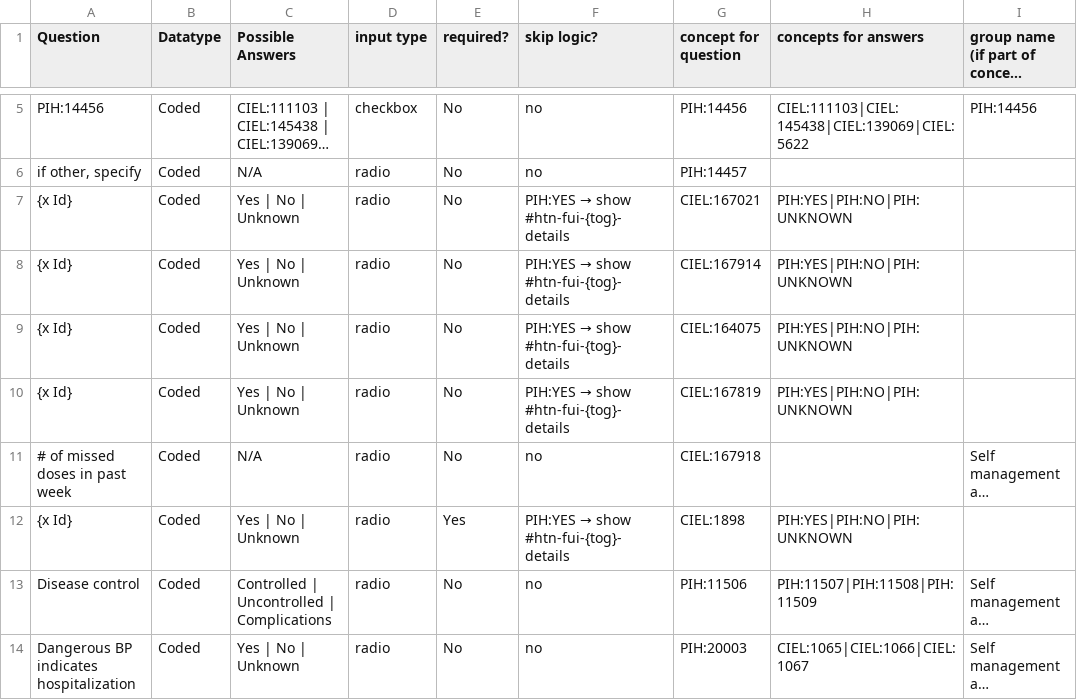
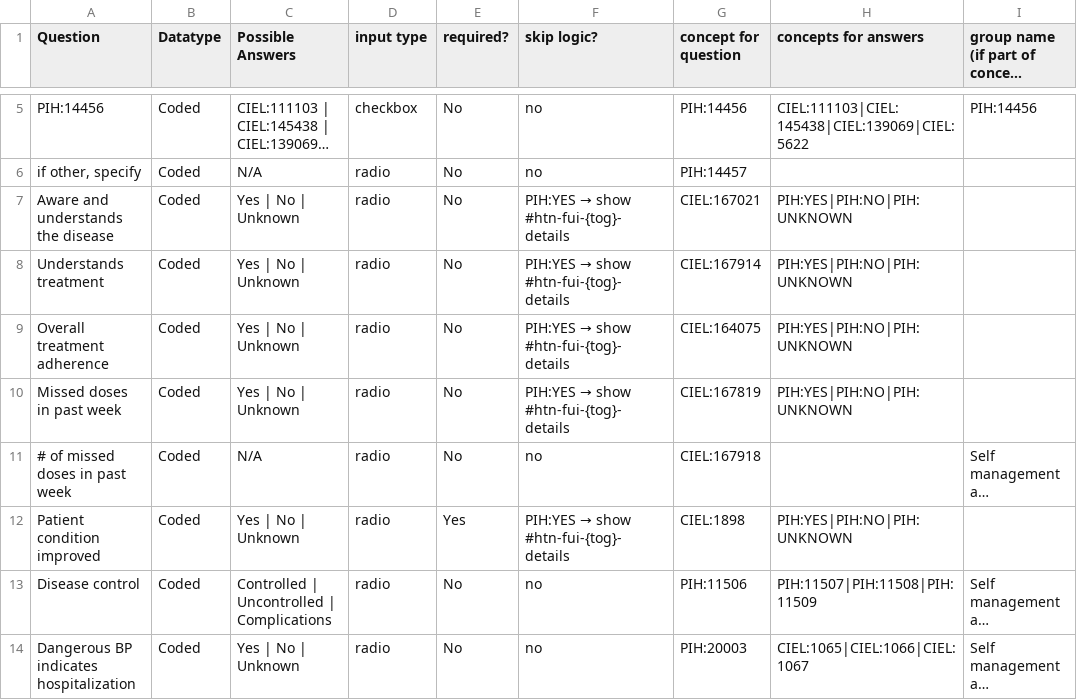
Before and after one commit to PIH/openmrs-config-pihsl, a CSV file: configuration/pih/htmlforms/documentation/section-hypertension.csv, drawn as a sheet; only a part is shown, gaps mark what is left out; long unchanged cells end in …; the diff names each change by its address in the sheet, - before the commit and + after, or states it on an @@ line.

```diff
--- a/configuration/pih/htmlforms/documentation/section-hypertension.csv
+++ b/configuration/pih/htmlforms/documentation/section-hypertension.csv
-A7 (Question): {x Id}
+A7 (Question): Aware and understands the disease
-A8 (Question): {x Id}
+A8 (Question): Understands treatment
-A9 (Question): {x Id}
+A9 (Question): Overall treatment adherence
-A10 (Question): {x Id}
+A10 (Question): Missed doses in past week
-A12 (Question): {x Id}
+A12 (Question): Patient condition improved
```
Also changed, not shown: configuration/pih/htmlforms/documentation/section-diabetes.csv, configuration/pih/htmlforms/documentation/section-heart-failure.csv, 7 other files.
